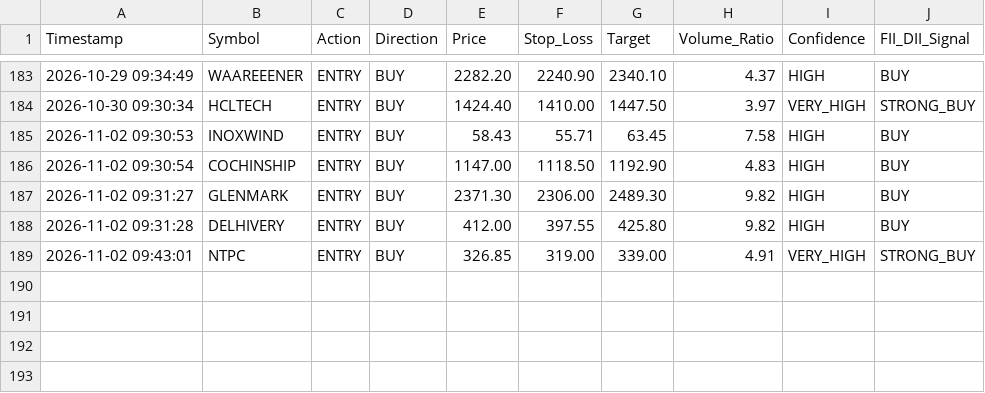
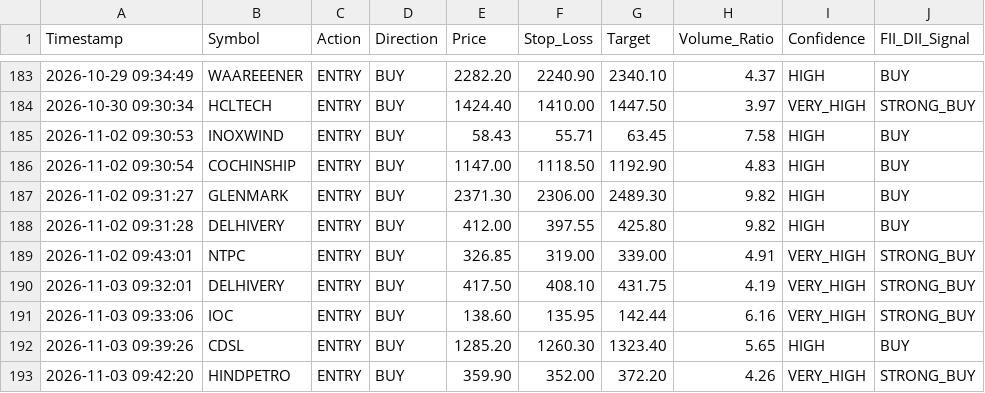
Before and after one commit to frzkhn155-ai/Final, a CSV file: orb_15_trades.csv, drawn as a sheet; only a part is shown, gaps mark what is left out.

```diff
--- a/orb_15_trades.csv
+++ b/orb_15_trades.csv
@@ -189 +189,5 @@ Timestamp,Symbol,Action,Direction,Price,Stop_Loss,Target,Volume_Ratio,Confidence
 2026-11-02 09:43:01,NTPC,ENTRY,BUY,326.85,319.00,339.00,4.91,VERY_HIGH,STRONG_BUY
+2026-11-03 09:32:01,DELHIVERY,ENTRY,BUY,417.50,408.10,431.75,4.19,VERY_HIGH,STRONG_BUY
+2026-11-03 09:33:06,IOC,ENTRY,BUY,138.60,135.95,142.44,6.16,VERY_HIGH,STRONG_BUY
+2026-11-03 09:39:26,CDSL,ENTRY,BUY,1285.20,1260.30,1323.40,5.65,HIGH,BUY
+2026-11-03 09:42:20,HINDPETRO,ENTRY,BUY,359.90,352.00,372.20,4.26,VERY_HIGH,STRONG_BUY
```
Also changed, not shown: box_trading_alerts.csv, orb_15_signals.csv, 16 other files.
